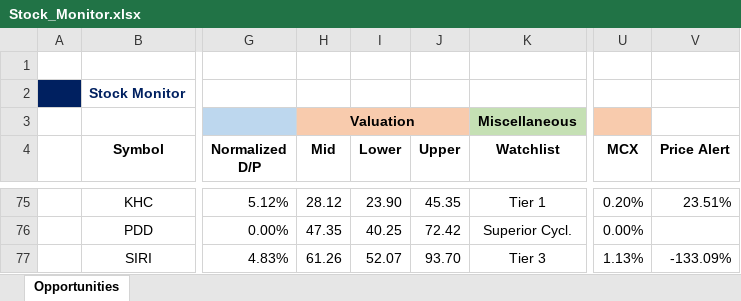
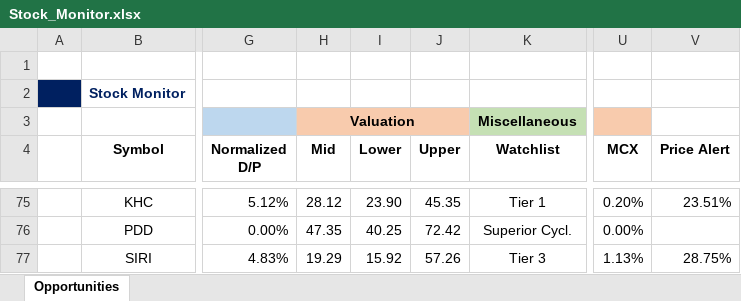
Before and after one commit to JerryChenz/Invest_Proc_Alpha, an Excel workbook: financial_models/Stock_Monitor.xlsx, sheet Opportunities, drawn as a sheet; only a part is shown, gaps mark what is left out; values as stored, in another font and other column widths than the file's, no borders; conditional formats not drawn; the diff names each change by its address in the sheet, - before the commit and + after, or states it on an @@ line.

```diff
--- a/financial_models/Stock_Monitor.xlsx (sheet Opportunities)
+++ b/financial_models/Stock_Monitor.xlsx (sheet Opportunities)
-H77 (Mid): 61.26
+H77 (Mid): 19.29
-I77 (Lower): 52.07
+I77 (Lower): 15.92
-J77 (Upper): 93.70
+J77 (Upper): 57.26
-V77 (Price Alert): -133.09%
+V77 (Price Alert): 28.75%
```
Also changed, not shown: financial_models/opportunities/SIRI_Valuation.xlsx.
